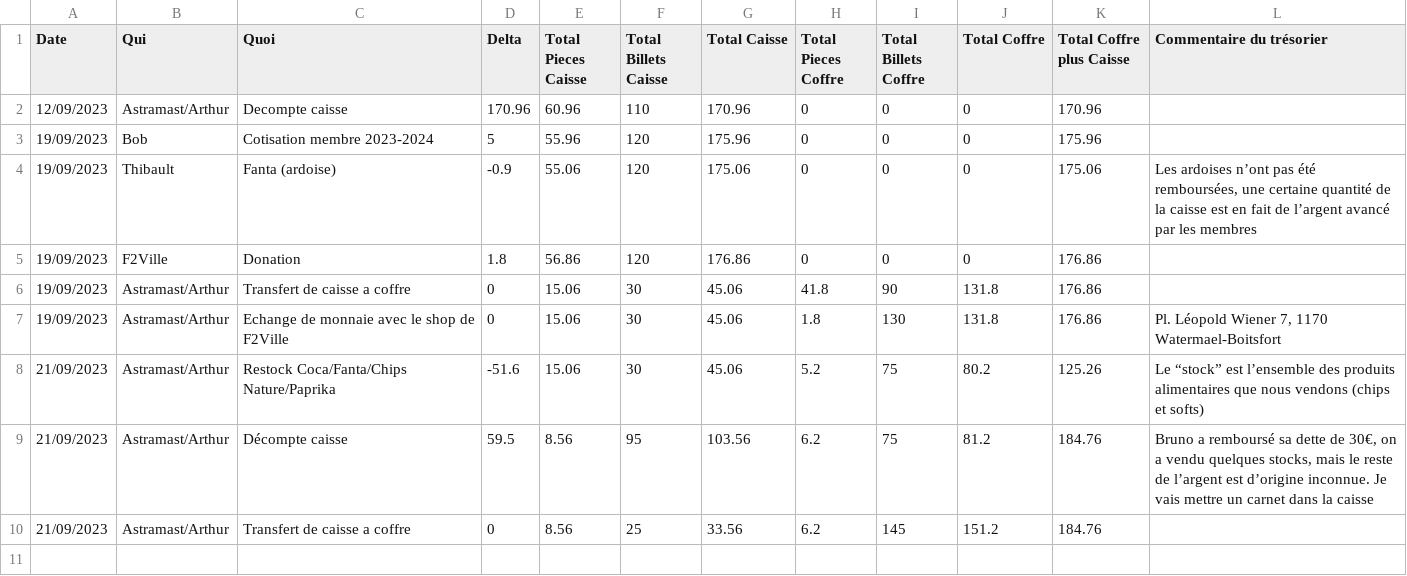
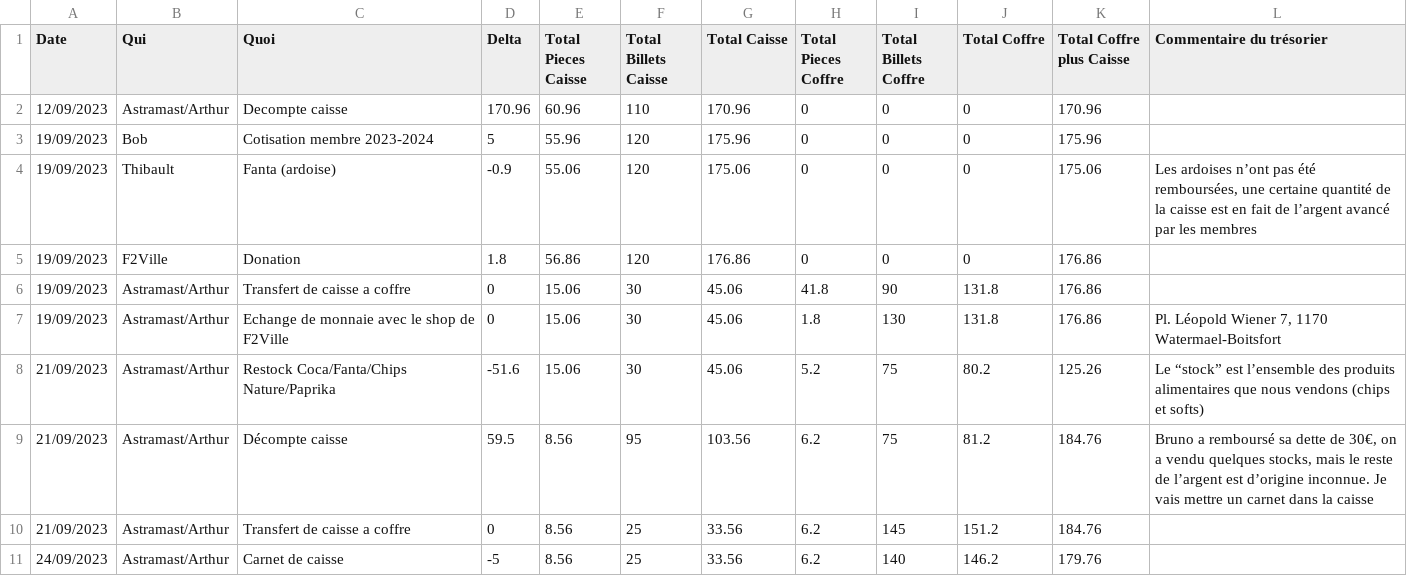
Before and after one commit to UrLab/compta, a CSV file: 2023/septembre.csv, drawn as a sheet.

```diff
--- a/2023/septembre.csv
+++ b/2023/septembre.csv
@@ -10 +10,2 @@ Date,Qui,Quoi,Delta,Total Pieces Caisse,Total Billets Caisse,Total Caisse,Total
 21/09/2023,Astramast/Arthur,Transfert de caisse a coffre,0,8.56,25,33.56,6.2,145,151.2,184.76,
+24/09/2023,Astramast/Arthur,Carnet de caisse,-5,8.56,25,33.56,6.2,140,146.2,179.76,
```
Also changed, not shown: 1 other file.
